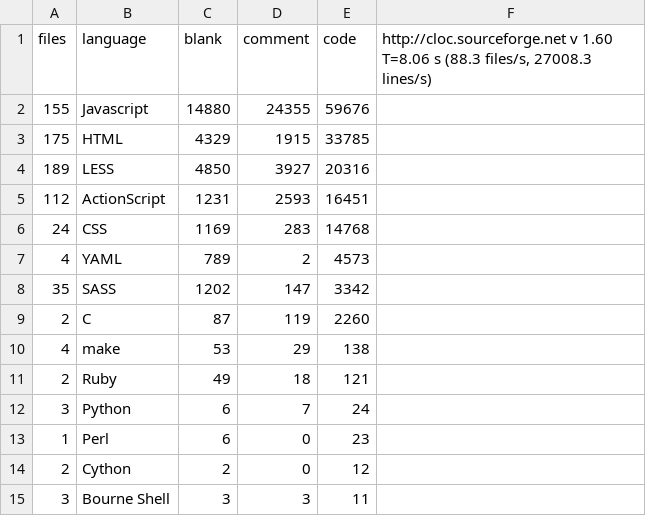
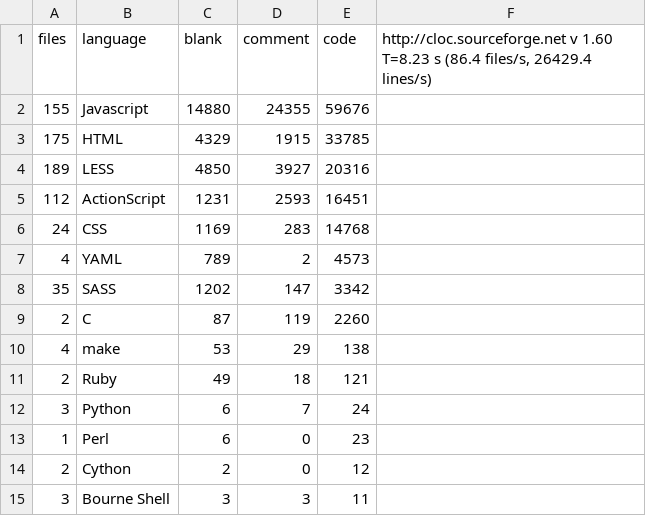
Before and after one commit to alexjstubbs/8bit.cloud-client, a CSV file: stats.csv, drawn as a sheet.

Commit message:
GitHub int

```diff
--- a/stats.csv
+++ b/stats.csv
@@ -1,2 +1,2 @@
-files,language,blank,comment,code,"http://cloc.sourceforge.net v 1.60  T=8.06 s (88.3 files/s, 27008.3 lines/s)"
+files,language,blank,comment,code,"http://cloc.sourceforge.net v 1.60  T=8.23 s (86.4 files/s, 26429.4 lines/s)"
 155,Javascript,14880,24355,59676
```
